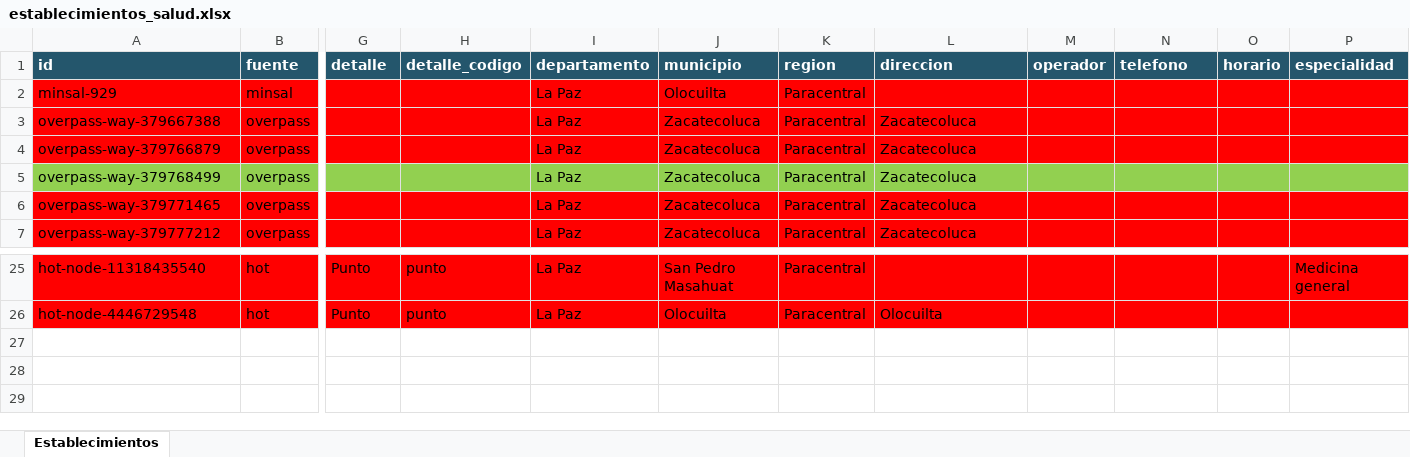
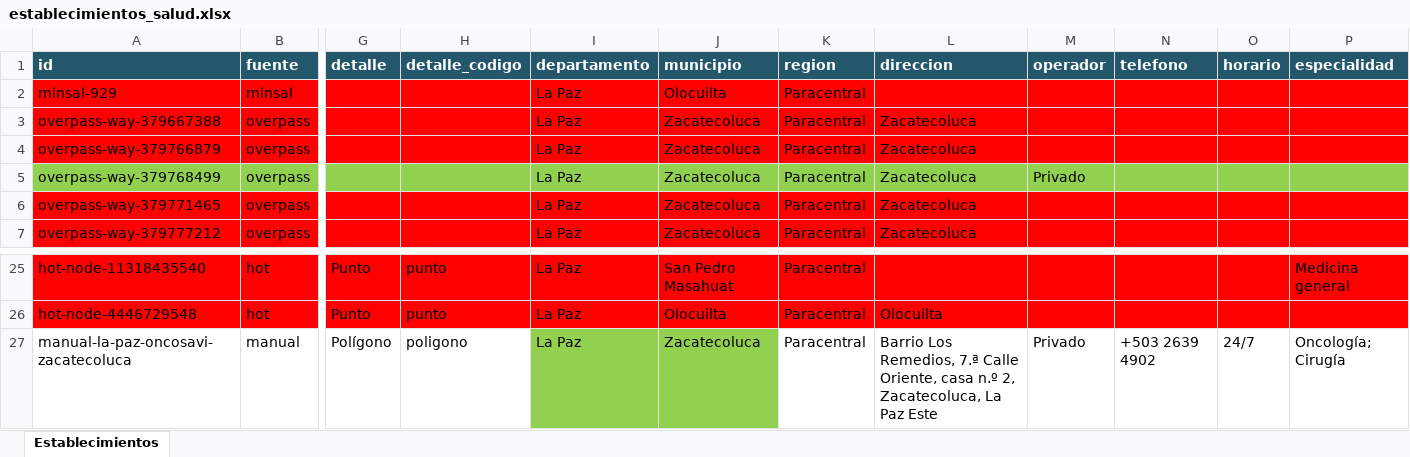
Before and after one commit to Hean0364/gis-unidades-salud, an Excel workbook: data/por_departamento/La Paz/establecimientos_salud.xlsx, sheet Establecimientos, drawn as a sheet; only a part is shown, gaps mark what is left out; values as stored, in another font and other column widths than the file's, no borders; rows hold the shown columns only; the diff names each change by its address in the sheet, - before the commit and + after, or states it on an @@ line.

Commit message:
Actualiza los registros revisados de La Paz y sus mapas
Incorpora ONCOSAVI y la correccion del operador de Hospital de Especialidades La Paz. Conserva las actualizaciones pendientes de La Libertad fuera de este commit.

```diff
--- a/data/por_departamento/La Paz/establecimientos_salud.xlsx (sheet Establecimientos)
+++ b/data/por_departamento/La Paz/establecimientos_salud.xlsx (sheet Establecimientos)
-M5 (operador): (empty)
+M5 (operador): Privado
+row 27: manual-la-paz-oncosavi-zacatecoluca | manual | Polígono | poligono | La Paz | Zacatecoluca | Paracentral | Barrio Los Remedios, 7.ª Calle Oriente, casa n.º 2, Zacatecoluca, La Paz Este | Privado | +503 2639 4902 | 24/7 | Oncología; Cirugía
```
Also changed, not shown: 6 other files.
